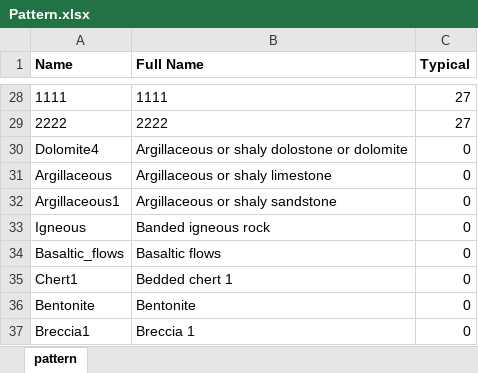
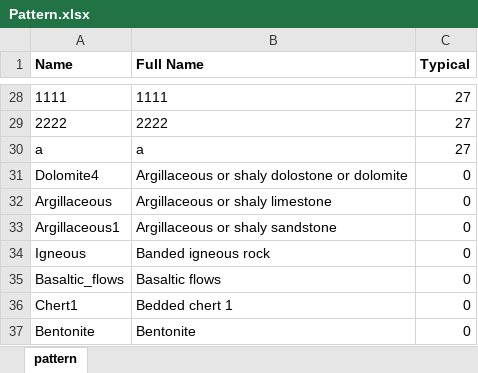
Before and after one commit to hoangbdUET/wi-backend, an Excel workbook: server/pattern/Pattern.xlsx, sheet pattern, drawn as a sheet; only a part is shown, gaps mark what is left out; the shorter side is filled out with more unchanged rows; values as stored, in another font and other column widths than the file's, no borders; the diff names each change by its address in the sheet, - before the commit and + after, or states it on an @@ line.

Commit message:
update pattern

```diff
--- a/server/pattern/Pattern.xlsx (sheet pattern)
+++ b/server/pattern/Pattern.xlsx (sheet pattern)
+row 30: a | a | 27
```
Also changed, not shown: 1 other file.
